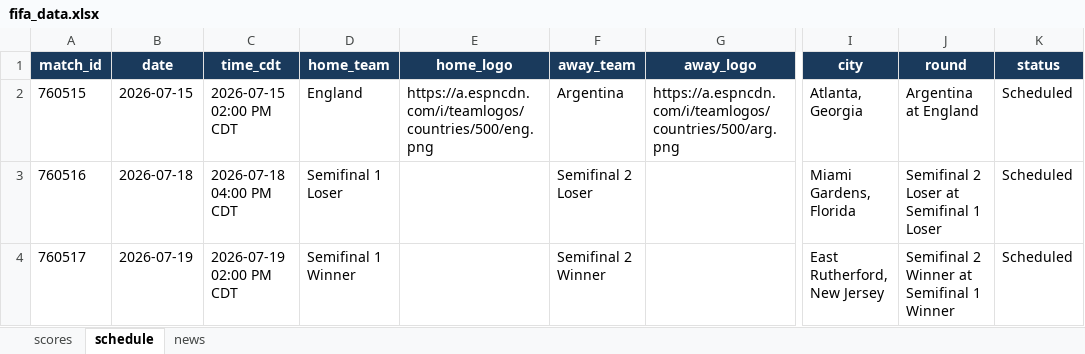
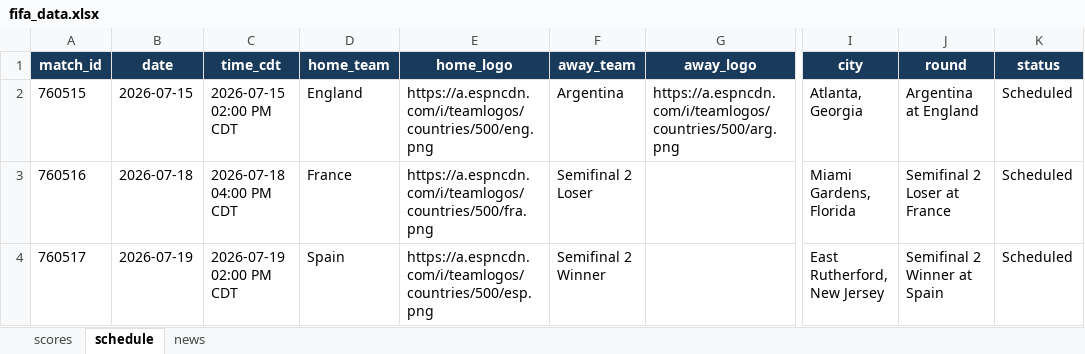
Before and after one commit to bibhu2020/media, an Excel workbook: fifa/fifa_data.xlsx, sheet schedule, drawn as a sheet; only a part is shown, gaps mark what is left out; values as stored, in another font and other column widths than the file's, no borders; the diff names each change by its address in the sheet, - before the commit and + after, or states it on an @@ line.

```diff
--- a/fifa/fifa_data.xlsx (sheet schedule)
+++ b/fifa/fifa_data.xlsx (sheet schedule)
-D3 (home_team): Semifinal 1 Loser
+D3 (home_team): France
-E3 (home_logo): (empty)
+E3 (home_logo): https://a.espncdn.com/i/teamlogos/countries/500/fra.png
-J3 (round): Semifinal 2 Loser at Semifinal 1 Loser
+J3 (round): Semifinal 2 Loser at France
-D4 (home_team): Semifinal 1 Winner
+D4 (home_team): Spain
-E4 (home_logo): (empty)
+E4 (home_logo): https://a.espncdn.com/i/teamlogos/countries/500/esp.png
-J4 (round): Semifinal 2 Winner at Semifinal 1 Winner
+J4 (round): Semifinal 2 Winner at Spain
```
Also changed, not shown: sheet news, sheet scores.
